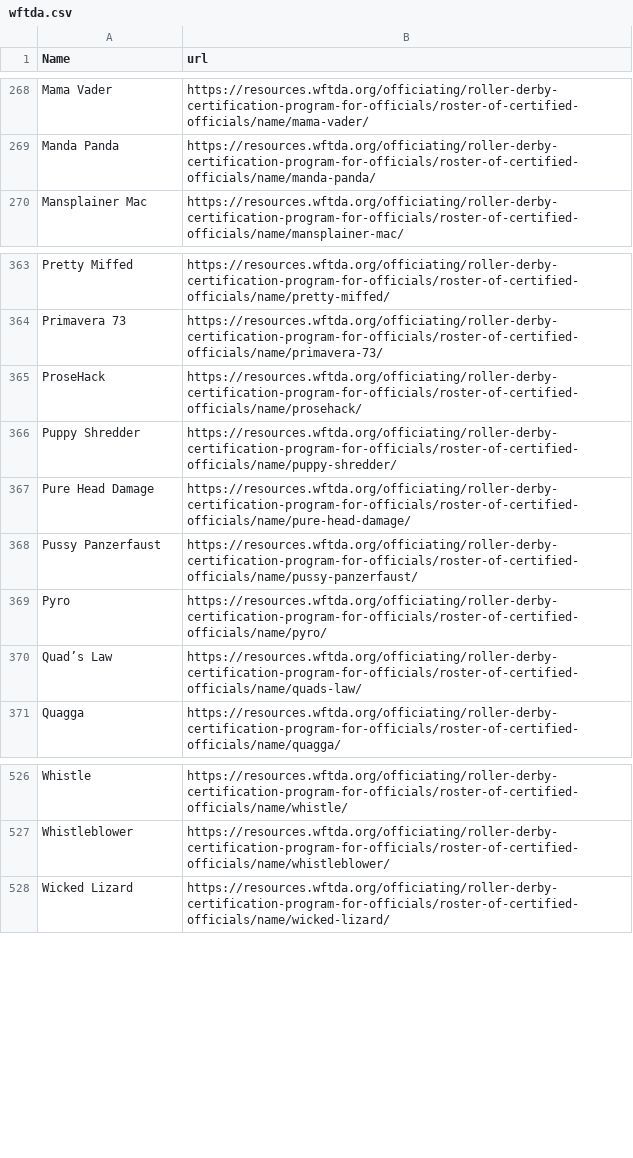
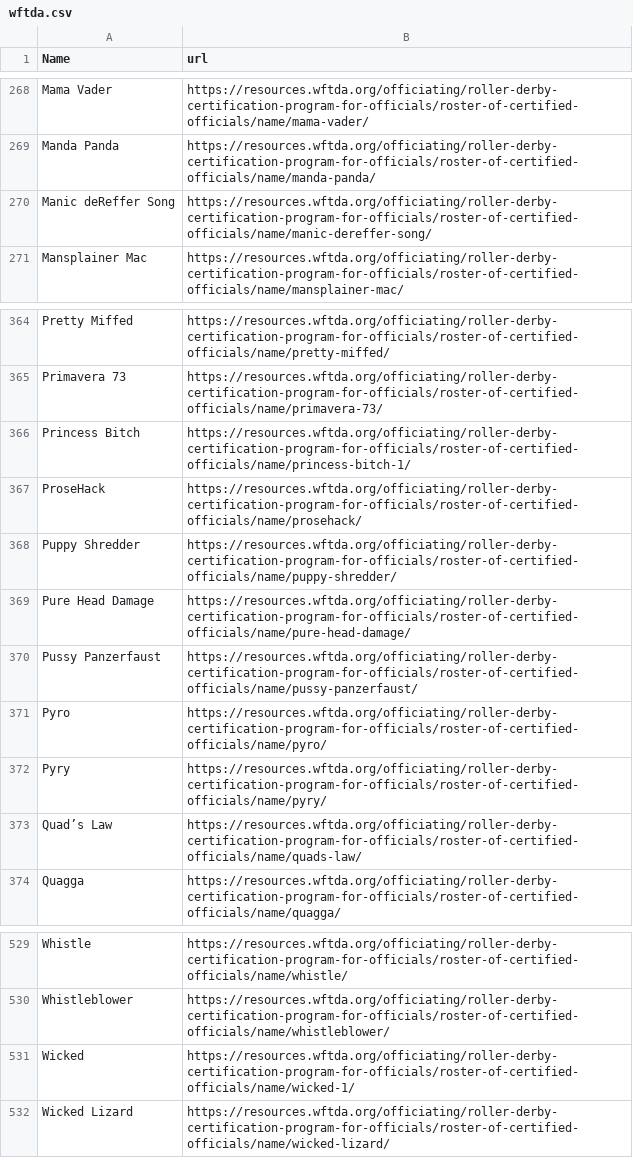
Before and after one commit to bdunnette/derby-name-scraper, a CSV file: wftda.csv, drawn as a sheet; only a part is shown, gaps mark what is left out; the diff names each change by its address in the sheet, - before the commit and + after, or states it on an @@ line.

```diff
--- a/wftda.csv
+++ b/wftda.csv
+row 270: Manic deReffer Song | https://resources.wftda.org/officiating/roller-derby-certification-program-for-officials/roster-of-certified-officials/name/manic-dereffer-song/
+row 366: Princess Bitch | https://resources.wftda.org/officiating/roller-derby-certification-program-for-officials/roster-of-certified-officials/name/princess-bitch-1/
+row 372: Pyry | https://resources.wftda.org/officiating/roller-derby-certification-program-for-officials/roster-of-certified-officials/name/pyry/
+row 531: Wicked | https://resources.wftda.org/officiating/roller-derby-certification-program-for-officials/roster-of-certified-officials/name/wicked-1/
```
Also changed, not shown: 6 other files.
